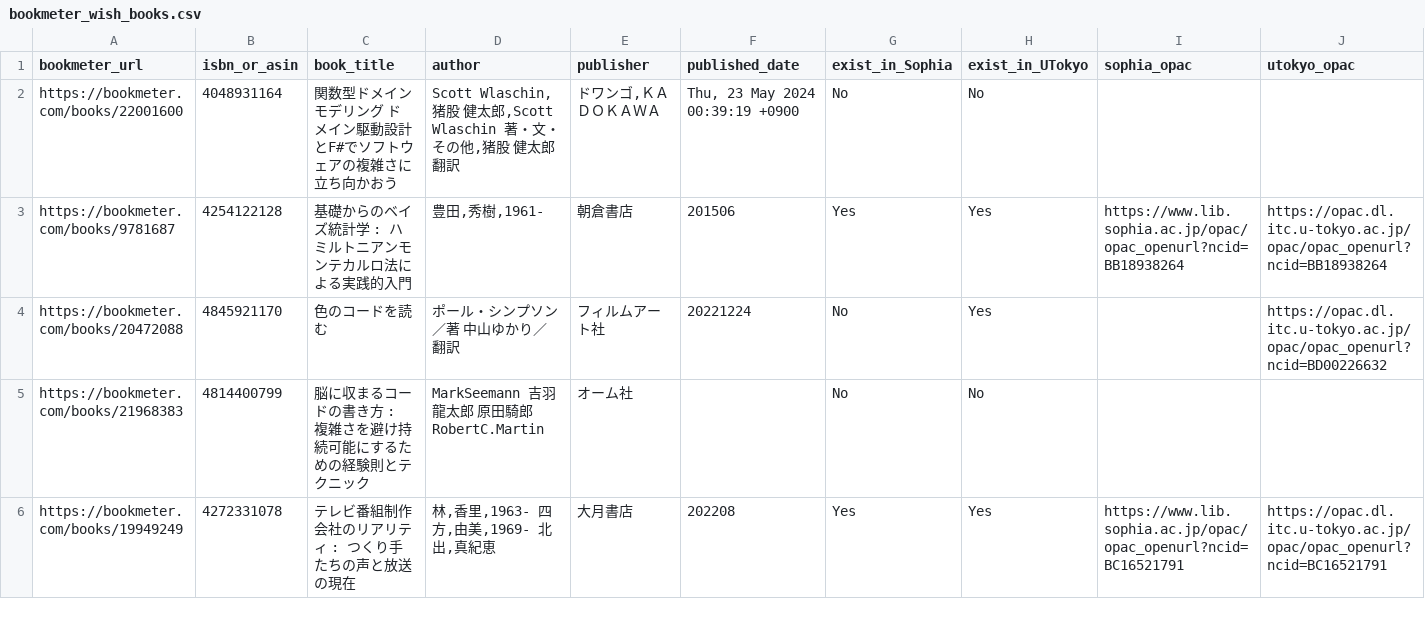
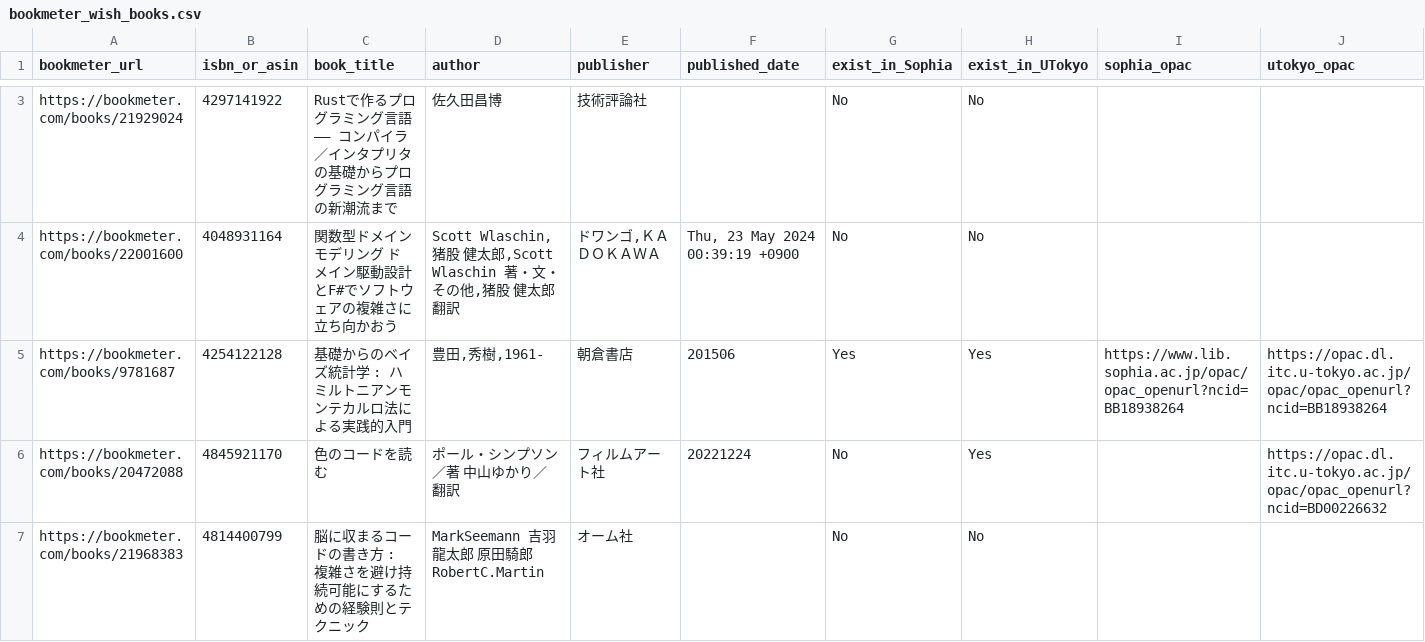
Before and after one commit to stepney141/favs, a CSV file: bookmeter_wish/bookmeter_wish_books.csv, drawn as a sheet; only a part is shown, gaps mark what is left out; the shorter side is filled out with more unchanged rows; rows hold the shown columns only; the diff covers the shown part only; the diff names each change by its address in the sheet, - before the commit and + after, or states it on an @@ line.

```diff
--- a/bookmeter_wish/bookmeter_wish_books.csv
+++ b/bookmeter_wish/bookmeter_wish_books.csv
+row 3: https://bookmeter.com/books/21929024 | 4297141922 | Rustで作るプログラミング言語 —— コンパイラ／インタプリタの基礎からプログラミング言語の新潮流まで | 佐久田昌博 | 技術評論社 |  | No | No
```
Also changed, not shown: 1 added row and 4 edited cells elsewhere in this file, bookmeter_wish/not_in_Sophia.csv, bookmeter_wish/not_in_Sophia_and_UTokyo.csv, 8 other files.
